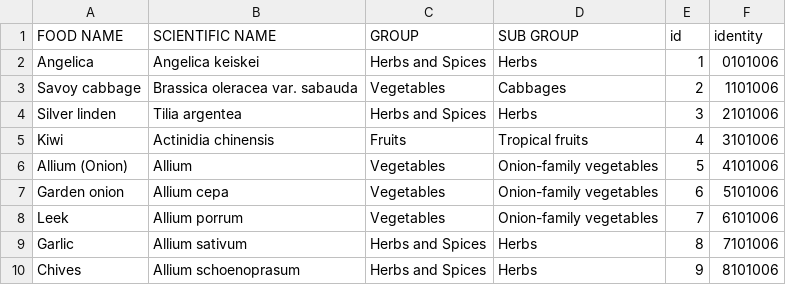
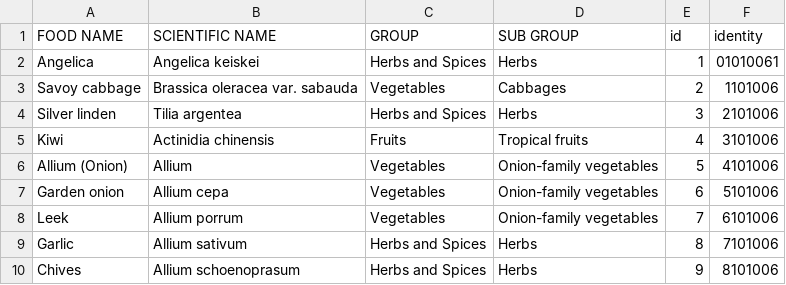
Before and after one commit to MKHelpingHands/git-api-exp, a CSV file: data/prod/data.csv, drawn as a sheet.

Commit message:
first line

```diff
--- a/data/prod/data.csv
+++ b/data/prod/data.csv
@@ -1,3 +1,3 @@
 FOOD NAME,SCIENTIFIC NAME,GROUP,SUB GROUP,id,identity
-Angelica,Angelica keiskei,Herbs and Spices,Herbs,1,0101006
+Angelica,Angelica keiskei,Herbs and Spices,Herbs,1,01010061
 Savoy cabbage,Brassica oleracea var. sabauda,Vegetables,Cabbages,2,1101006
```
